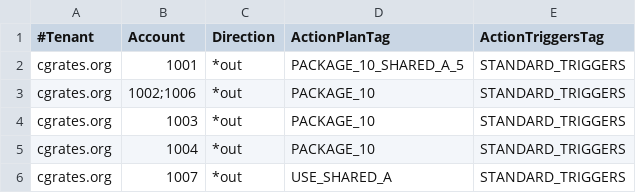
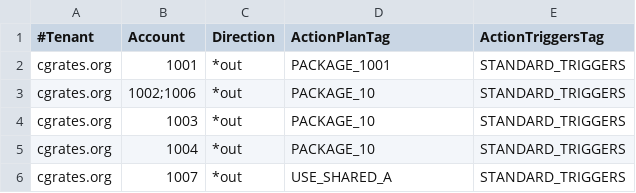
Before and after one commit to cgrates/cgrates, a CSV file: data/tariffplans/tutorial/AccountActions.csv, drawn as a sheet.

```diff
--- a/data/tariffplans/tutorial/AccountActions.csv
+++ b/data/tariffplans/tutorial/AccountActions.csv
@@ -1,3 +1,3 @@
 #Tenant,Account,Direction,ActionPlanTag,ActionTriggersTag
-cgrates.org,1001,*out,PACKAGE_10_SHARED_A_5,STANDARD_TRIGGERS
+cgrates.org,1001,*out,PACKAGE_1001,STANDARD_TRIGGERS
 cgrates.org,1002;1006,*out,PACKAGE_10,STANDARD_TRIGGERS
```
Also changed, not shown: data/tariffplans/tutorial/Actions.csv, 8 other files.
